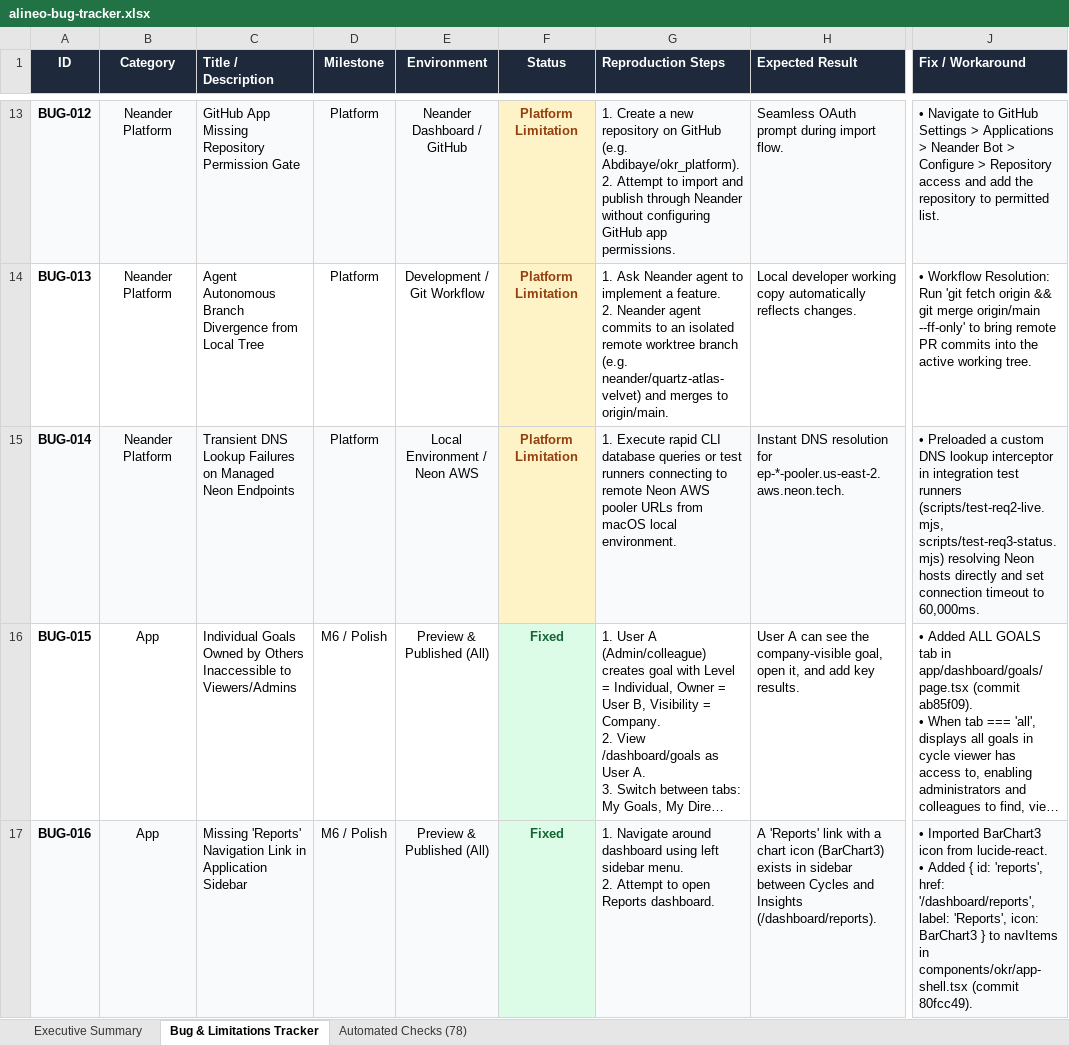
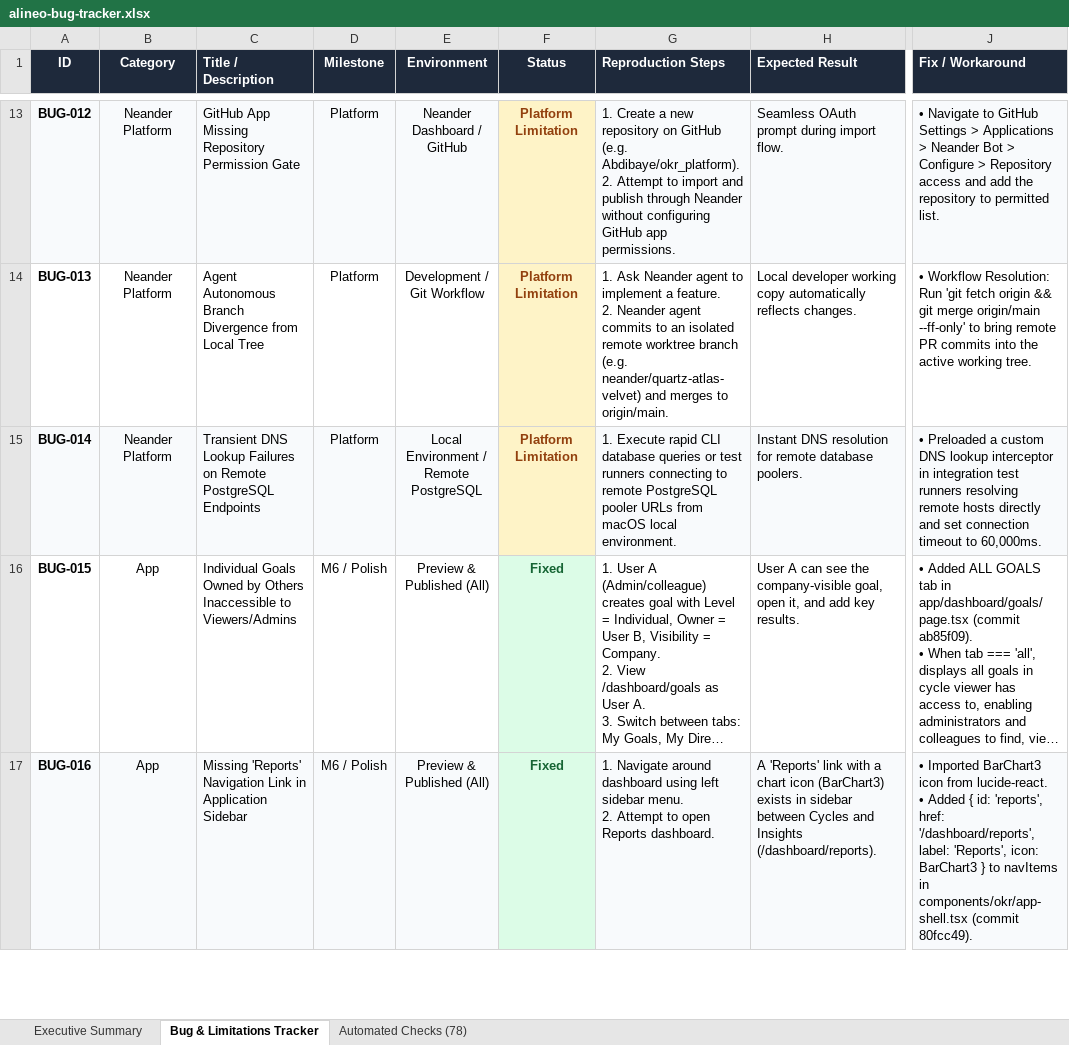
Before and after one commit to Abdibaye/okr_platform, an Excel workbook: alineo-bug-tracker.xlsx, sheet Bug & Limitations Tracker, drawn as a sheet; only a part is shown, gaps mark what is left out; long unchanged cells end in …; values as stored, in another font and other column widths than the file's, no borders; the diff names each change by its address in the sheet, - before the commit and + after, or states it on an @@ line.

Commit message:
docs: remove Neon references from backup guide and handover documentation

```diff
--- a/alineo-bug-tracker.xlsx (sheet Bug & Limitations Tracker)
+++ b/alineo-bug-tracker.xlsx (sheet Bug & Limitations Tracker)
-C15 (Title / Description): …Failures on Managed Neon Endpoints
+C15 (Title / Description): …Failures on Remote PostgreSQL Endpoints
-E15 (Environment): Local Environment / Neon AWS
+E15 (Environment): Local Environment / Remote PostgreSQL
-G15 (Reproduction Steps): …to remote Neon AWS pooler URLs…
+G15 (Reproduction Steps): …to remote PostgreSQL pooler URLs…
-H15 (Expected Result): …resolution for ep-*-pooler.us-east-2.aws.neon.tech.
+H15 (Expected Result): …resolution for remote database poolers.
-J15 (Fix / Workaround): …test runners (scripts/test-req2-live.mjs, scripts/test-req3-status.mjs) resolving Neon hosts directly…
+J15 (Fix / Workaround): …test runners resolving remote hosts directly…
```
Also changed, not shown: sheet Executive Summary, docs/alineo-bug-tracker.xlsx, 3 other files.
